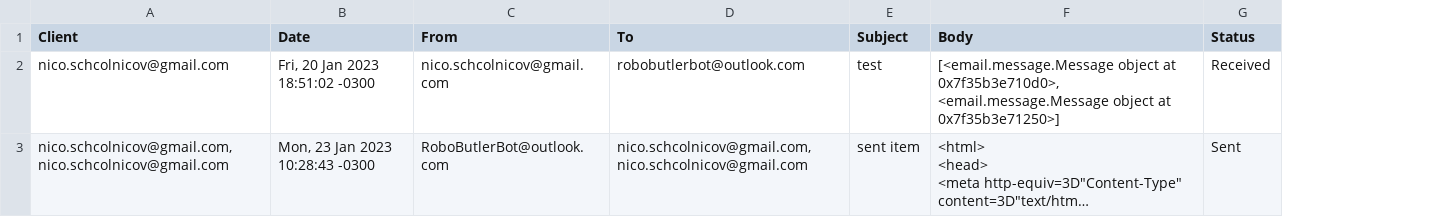
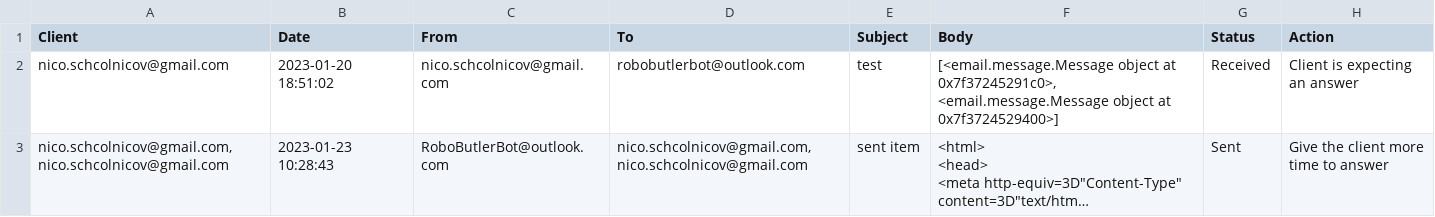
Before and after one commit to bioloni/mail-tracker, a CSV file: email_checker/latest_emails.csv, drawn as a sheet; only a part is shown; long unchanged cells end in …; the diff covers the shown part only; the diff names each change by its address in the sheet, - before the commit and + after, or states it on an @@ line.

```diff
--- a/email_checker/latest_emails.csv
+++ b/email_checker/latest_emails.csv
+column H (Action), rows 2-3: Client is expecting an answer | Give the client more time to answer
-B2 (Date): Fri, 20 Jan 2023 18:51:02 -0300
+B2 (Date): 2023-01-20 18:51:02
-F2 (Body): …object at 0x7f35b3e710d0>, <email.message.Message object at 0x7f35b3e71250>]
+F2 (Body): …object at 0x7f37245291c0>, <email.message.Message object at 0x7f3724529400>]
-B3 (Date): Mon, 23 Jan 2023 10:28:43 -0300
+B3 (Date): 2023-01-23 10:28:43
```
Also changed, not shown: 4 edited cells elsewhere in this file, email_checker/emails_raw.csv, 1 other file.
